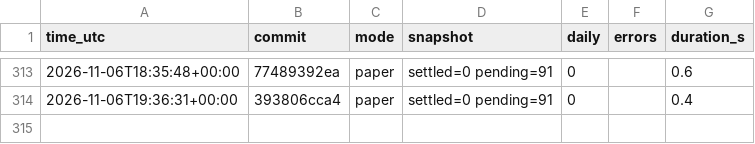
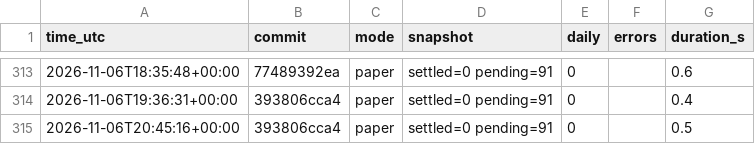
Before and after one commit to daijobudesu69/Crypto-FCL, a CSV file: state/runs.csv, drawn as a sheet; only a part is shown, gaps mark what is left out.

```diff
--- a/state/runs.csv
+++ b/state/runs.csv
@@ -314 +314,2 @@ time_utc,commit,mode,snapshot,daily,errors,duration_s
 2026-11-06T19:36:31+00:00,393806cca4,paper,settled=0 pending=91,0,,0.4
+2026-11-06T20:45:16+00:00,393806cca4,paper,settled=0 pending=91,0,,0.5
```
Also changed, not shown: 3 other files.
